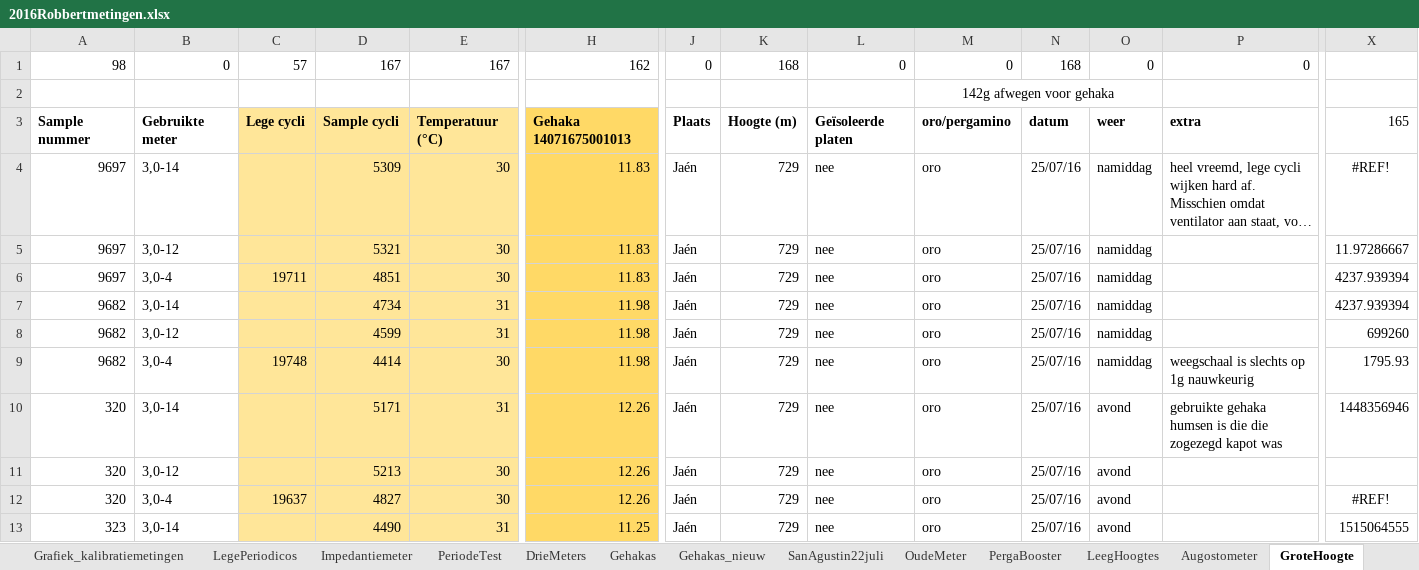
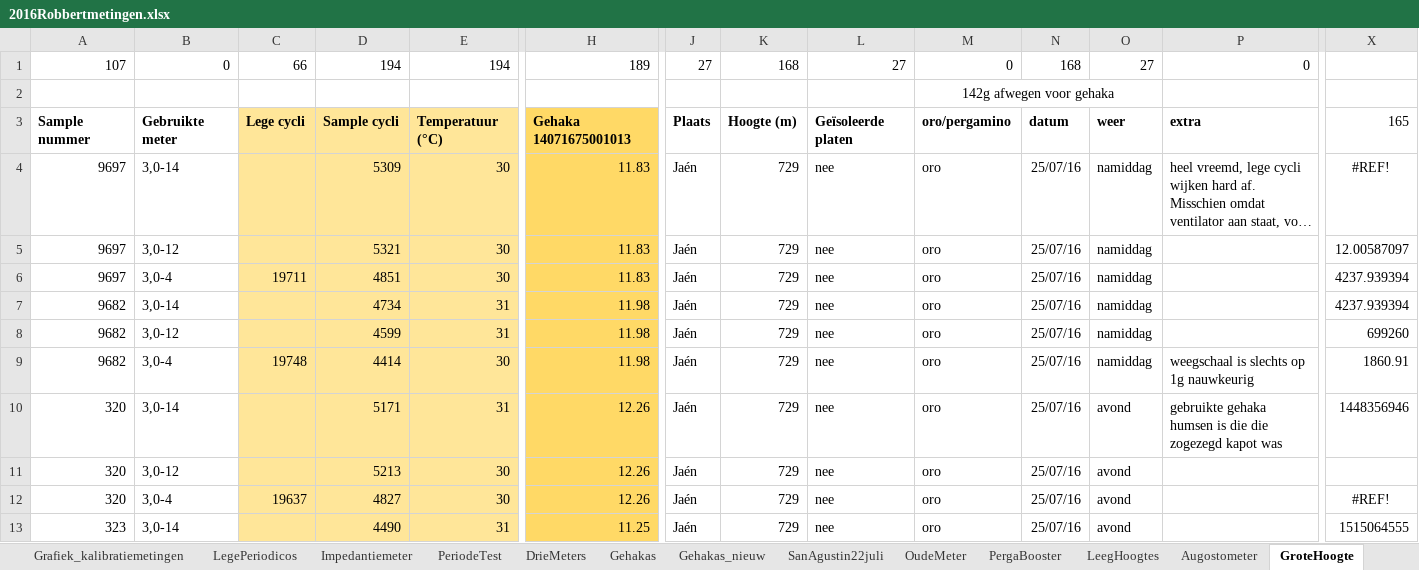
Before and after one commit to RobbertH/Metingen, an Excel workbook: 2016Robbertmetingen.xlsx, sheet GroteHoogte, drawn as a sheet; only a part is shown, gaps mark what is left out; long unchanged cells end in …; values as stored, in another font and other column widths than the file's, no borders; conditional formats not drawn; removed rows and columns are numbered as before the commit, all else as after; rows hold the shown columns only; the diff covers the shown part only; the diff names each change by its address in the sheet, - before the commit and + after, or states it on an @@ line.

```diff
--- a/2016Robbertmetingen.xlsx (sheet GroteHoogte)
+++ b/2016Robbertmetingen.xlsx (sheet GroteHoogte)
-row 1: 98 | 0 | 57 | 167 | 167 | 162 | 0 | 168 | 0 | 0 | 168 | 0 | 0
+row 1: 107 | 0 | 66 | 194 | 194 | 189 | 27 | 168 | 27 | 0 | 168 | 27 | 0
-X5: 11.97286667
+X5: 12.00587097
-X9: 1795.93
+X9: 1860.91
```
Also changed, not shown: 28 added rows and 28 removed rows elsewhere in this sheet, 1 other file.
